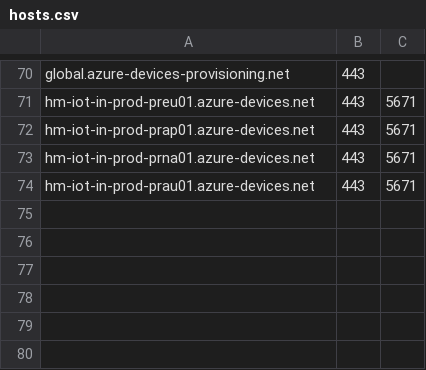
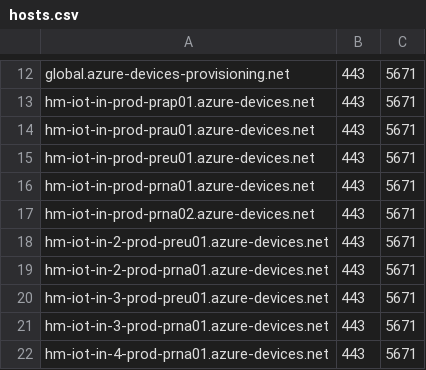
Before and after one commit to tcpdumping/w365_connectivity_test, a CSV file: hosts.csv, drawn as a sheet; only a part is shown, gaps mark what is left out; addresses are those after the commit; the diff covers the shown part only; the diff names each change by its address in the sheet, - before the commit and + after, or states it on an @@ line.

```diff
--- a/hosts.csv
+++ b/hosts.csv
-C12: (empty)
+C12: 5671
@@ row 72 moved to row 13: hm-iot-in-prod-prap01.azure-devices.net @@
+row 14: hm-iot-in-prod-prau01.azure-devices.net | 443 | 5671
+row 17: hm-iot-in-prod-prna02.azure-devices.net | 443 | 5671
-A18: hm-iot-in-prod-prau01.azure-devices.net
+A18: hm-iot-in-2-prod-preu01.azure-devices.net
+row 19: hm-iot-in-2-prod-prna01.azure-devices.net | 443 | 5671
+row 20: hm-iot-in-3-prod-preu01.azure-devices.net | 443 | 5671
+row 21: hm-iot-in-3-prod-prna01.azure-devices.net | 443 | 5671
+row 22: hm-iot-in-4-prod-prna01.azure-devices.net | 443 | 5671
```
Also changed, not shown: 58 removed rows elsewhere in this file.
